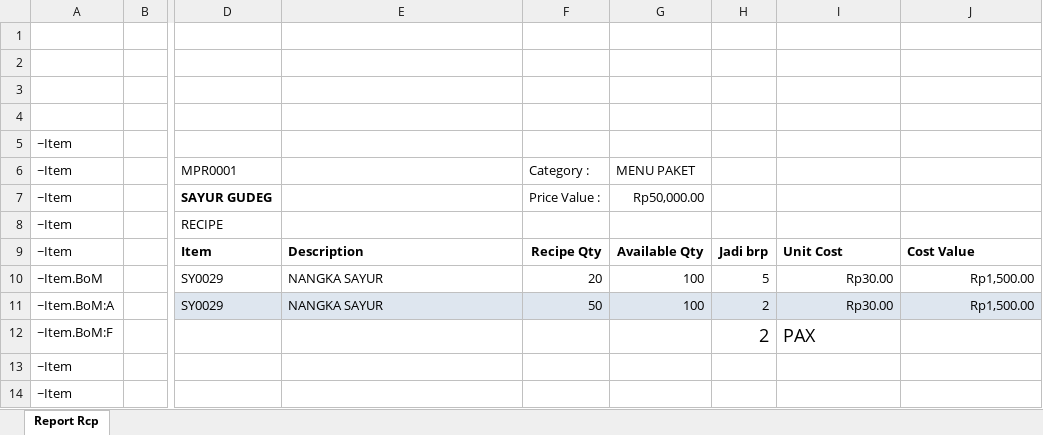
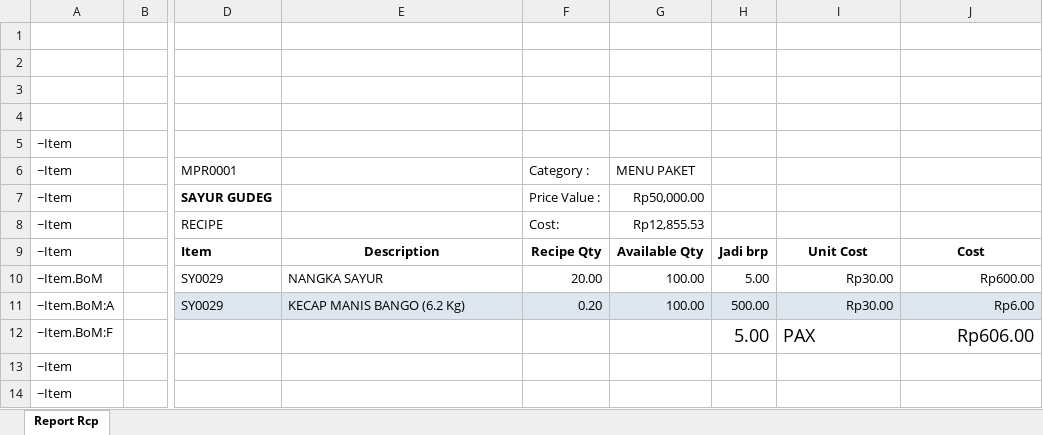
Before and after one commit to x2nie/repbul, an Excel workbook: rpt/nested.xlsx, sheet Report Rcp, drawn as a sheet; only a part is shown, gaps mark what is left out; values as stored, in another font and other column widths than the file's, no borders; the diff names each change by its address in the sheet, - before the commit and + after, or states it on an @@ line.

Commit message:
BUGFIX footer formula bugfix formula range in footer, +mute console +costs source field name.

```diff
--- a/rpt/nested.xlsx (sheet Report Rcp)
+++ b/rpt/nested.xlsx (sheet Report Rcp)
-F8: (empty)
+F8: Cost:
-G8: (empty)
+G8: Rp12,855.53
-E9 alignment: left
+E9 alignment: center
-I9:J9 alignment: left
+I9:J9 alignment: center
-J9: Cost Value
+J9: Cost
-F10: 20
+F10: 20.00
-G10:G11: 100
+G10:G11: 100.00
-H10: 5
+H10: 5.00
-J10: Rp1,500.00
+J10: Rp600.00
-E11: NANGKA SAYUR
+E11: KECAP MANIS BANGO (6.2 Kg)
-F11: 50
+F11: 0.20
-H11: 2
+H11: 500.00
-J11: Rp1,500.00
+J11: Rp6.00
-H12: 2
+H12: 5.00
-J12: (empty)
+J12: Rp606.00
```
Also changed, not shown: 2 other files.
